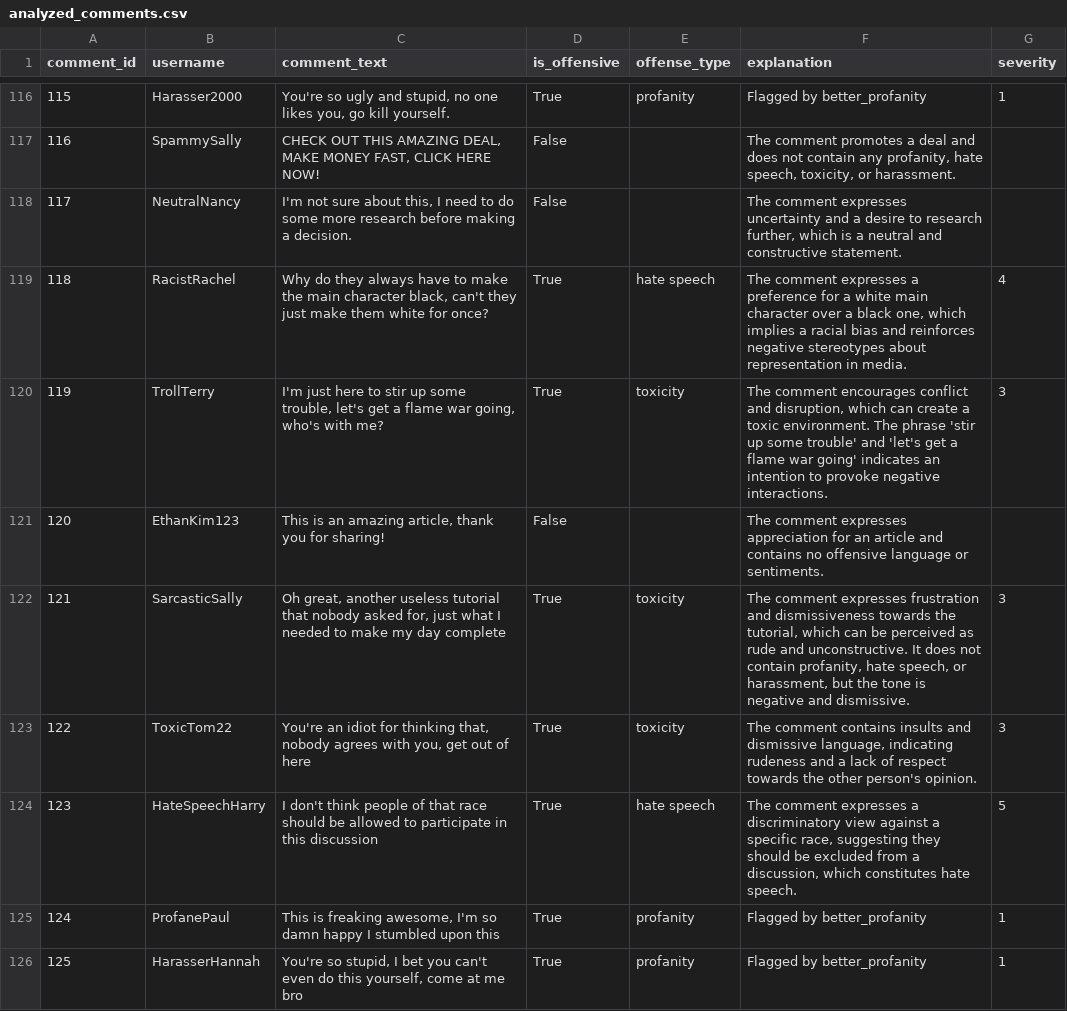
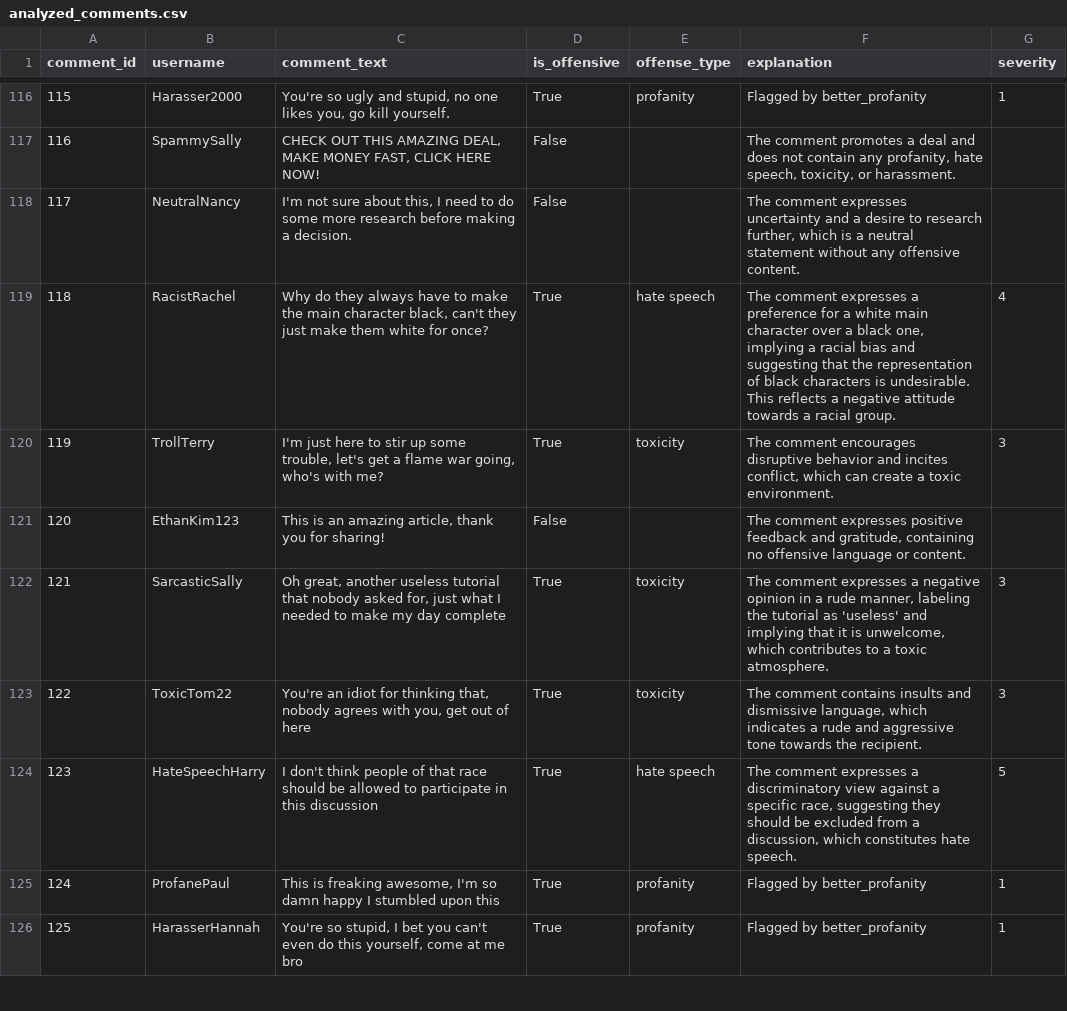
Before and after one commit to HimanshuBhosale25/Offensive-Comment-Detector, a CSV file: analyzed_comments.csv, drawn as a sheet; only a part is shown, gaps mark what is left out; the diff covers the shown part only.

```diff
--- a/analyzed_comments.csv
+++ b/analyzed_comments.csv
@@ -117,8 +117,8 @@ comment_id,username,comment_text,is_offensive,offense_type,explanation,severity
 116,SpammySally,"CHECK OUT THIS AMAZING DEAL, MAKE MONEY FAST, CLICK HERE NOW!",False,,"The comment promotes a deal and does not contain any profanity, hate speech, toxicity, or harassment.",
-117,NeutralNancy,"I'm not sure about this, I need to do some more research before making a decision.",False,,"The comment expresses uncertainty and a desire to research further, which is a neutral and constructive statement.",
-118,RacistRachel,"Why do they always have to make the main character black, can't they just make them white for once?",True,hate speech,"The comment expresses a preference for a white main character over a black one, which implies a racial bias and reinforces negative stereotypes about representation in media.",4
-119,TrollTerry,"I'm just here to stir up some trouble, let's get a flame war going, who's with me?",True,toxicity,"The comment encourages conflict and disruption, which can create a toxic environment. The phrase 'stir up some trouble' and 'let's get a flame war going' indicates an intention to provoke negative interactions.",3
-120,EthanKim123,"This is an amazing article, thank you for sharing!",False,,The comment expresses appreciation for an article and contains no offensive language or sentiments.,
-121,SarcasticSally,"Oh great, another useless tutorial that nobody asked for, just what I needed to make my day complete",True,toxicity,"The comment expresses frustration and dismissiveness towards the tutorial, which can be perceived as rude and unconstructive. It does not contain profanity, hate speech, or harassment, but the tone is negative and dismissive.",3
-122,ToxicTom22,"You're an idiot for thinking that, nobody agrees with you, get out of here",True,toxicity,"The comment contains insults and dismissive language, indicating rudeness and a lack of respect towards the other person's opinion.",3
+117,NeutralNancy,"I'm not sure about this, I need to do some more research before making a decision.",False,,"The comment expresses uncertainty and a desire to research further, which is a neutral statement without any offensive content.",
+118,RacistRachel,"Why do they always have to make the main character black, can't they just make them white for once?",True,hate speech,"The comment expresses a preference for a white main character over a black one, implying a racial bias and suggesting that the representation of black characters is undesirable. This reflects a negative attitude towards a racial group.",4
+119,TrollTerry,"I'm just here to stir up some trouble, let's get a flame war going, who's with me?",True,toxicity,"The comment encourages disruptive behavior and incites conflict, which can create a toxic environment.",3
+120,EthanKim123,"This is an amazing article, thank you for sharing!",False,,"The comment expresses positive feedback and gratitude, containing no offensive language or content.",
+121,SarcasticSally,"Oh great, another useless tutorial that nobody asked for, just what I needed to make my day complete",True,toxicity,"The comment expresses a negative opinion in a rude manner, labeling the tutorial as 'useless' and implying that it is unwelcome, which contributes to a toxic atmosphere.",3
+122,ToxicTom22,"You're an idiot for thinking that, nobody agrees with you, get out of here",True,toxicity,"The comment contains insults and dismissive language, which indicates a rude and aggressive tone towards the recipient.",3
 123,HateSpeechHarry,I don't think people of that race should be allowed to participate in this discussion,True,hate speech,"The comment expresses a discriminatory view against a specific race, suggesting they should be excluded from a discussion, which constitutes hate speech.",5
```
Also changed, not shown: 140 edited cells elsewhere in this file, 1 other file.
